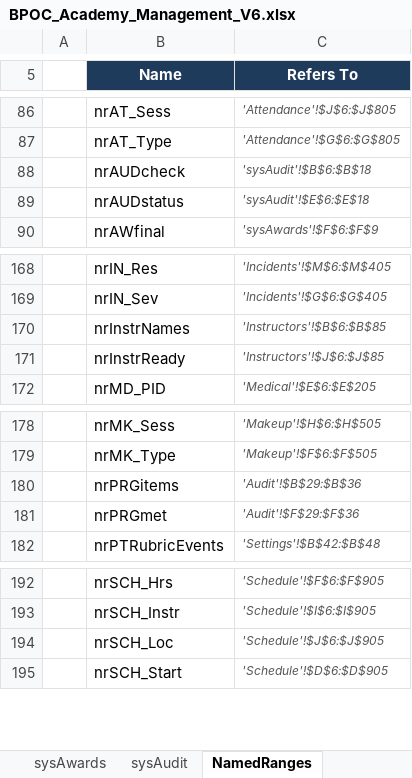
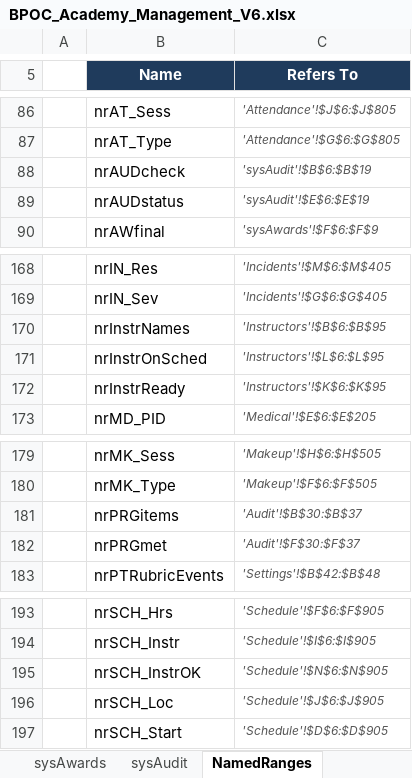
Before and after one commit to Trafficcop4/TPD---Travel-Training-Management-System, an Excel workbook: workbooks/BPOC_Academy_Management_V6.xlsx, sheet NamedRanges, drawn as a sheet; only a part is shown, gaps mark what is left out; values as stored, in another font and other column widths than the file's, no borders; addresses are those after the commit; the diff names each change by its address in the sheet, - before the commit and + after, or states it on an @@ line.

```diff
--- a/workbooks/BPOC_Academy_Management_V6.xlsx (sheet NamedRanges)
+++ b/workbooks/BPOC_Academy_Management_V6.xlsx (sheet NamedRanges)
-C88 (Refers To): 'sysAudit'!$B$6:$B$18
+C88 (Refers To): 'sysAudit'!$B$6:$B$19
-C89 (Refers To): 'sysAudit'!$E$6:$E$18
+C89 (Refers To): 'sysAudit'!$E$6:$E$19
-C170 (Refers To): 'Instructors'!$B$6:$B$85
+C170 (Refers To): 'Instructors'!$B$6:$B$95
+row 171:  | nrInstrOnSched | 'Instructors'!$L$6:$L$95
-C172 (Refers To): 'Instructors'!$J$6:$J$85
+C172 (Refers To): 'Instructors'!$K$6:$K$95
-C181 (Refers To): 'Audit'!$B$29:$B$36
+C181 (Refers To): 'Audit'!$B$30:$B$37
-C182 (Refers To): 'Audit'!$F$29:$F$36
+C182 (Refers To): 'Audit'!$F$30:$F$37
+row 195:  | nrSCH_InstrOK | 'Schedule'!$N$6:$N$905
```
Also changed, not shown: sheet Instructors, sheet Audit, sheet sysAudit, sheet Schedule, sheet InputGuide, 5 other files.
